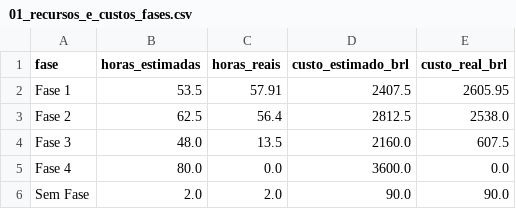
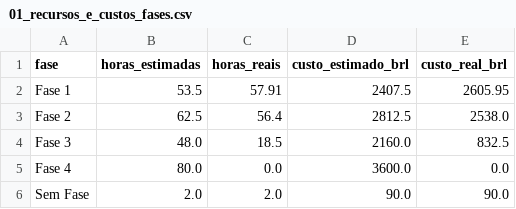
Before and after one commit to FCTE-Qualidade-de-Software-1/2026-2_T02_KAREN_JONES, a CSV file: dados/gestao/01_recursos_e_custos_fases.csv, drawn as a sheet.

```diff
--- a/dados/gestao/01_recursos_e_custos_fases.csv
+++ b/dados/gestao/01_recursos_e_custos_fases.csv
@@ -3,3 +3,3 @@ Fase 1,53.5,57.91,2407.5,2605.95
 Fase 2,62.5,56.4,2812.5,2538.0
-Fase 3,48.0,13.5,2160.0,607.5
+Fase 3,48.0,18.5,2160.0,832.5
 Fase 4,80.0,0.0,3600.0,0.0
```
Also changed, not shown: dados/gestao/02_calendario_e_progresso_fases.csv, dados/gestao/03_desempenho_processos_fases.csv, 14 other files.
